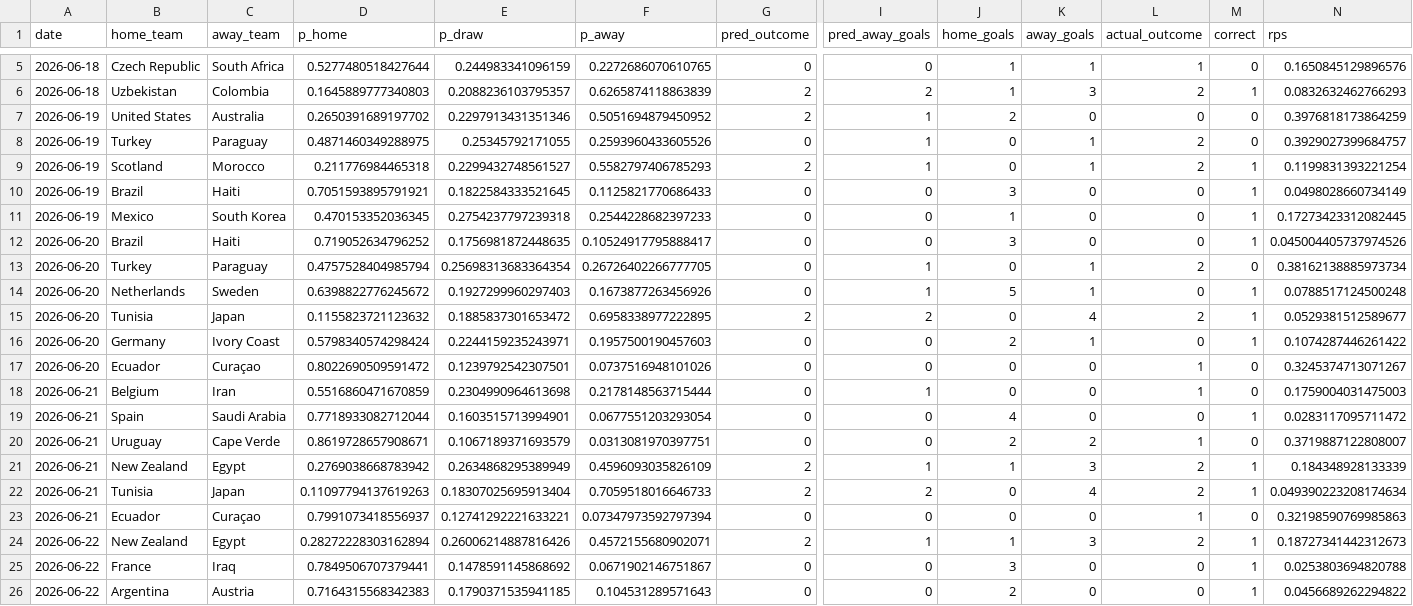
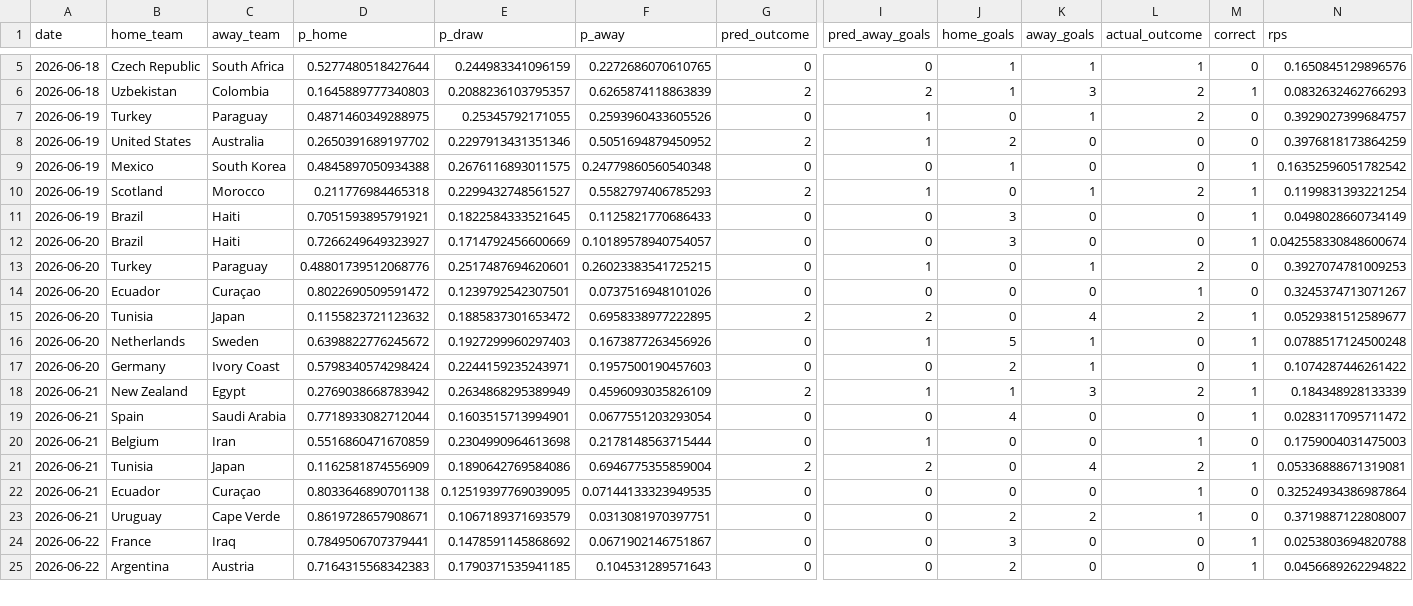
Before and after one commit to Darennesh/World-Cup-2026-Predictor, a CSV file: public/prediction_log.csv, drawn as a sheet; only a part is shown, gaps mark what is left out; removed rows and columns are numbered as before the commit, all else as after; rows hold the shown columns only; the diff covers the shown part only; the diff names each change by its address in the sheet, - before the commit and + after, or states it on an @@ line.

```diff
--- a/public/prediction_log.csv
+++ b/public/prediction_log.csv
@@ row 8 moved to row 7: 2026-06-19 @@
+row 9: 2026-06-19 | Mexico | South Korea | 0.4845897050934388 | 0.2676116893011575 | 0.24779860560540348 | 0 | 0 | 1 | 0 | 0 | 1 | 0.16352596051782542
-row 11: 2026-06-19 | Mexico | South Korea | 0.470153352036345 | 0.2754237797239318 | 0.2544228682397233 | 0 | 0 | 1 | 0 | 0 | 1 | 0.17273423312082445
-D12 (p_home): 0.719052634796252
+D12 (p_home): 0.7266249649323927
-E12 (p_draw): 0.1756981872448635
+E12 (p_draw): 0.1714792456600669
-F12 (p_away): 0.10524917795888417
+F12 (p_away): 0.10189578940754057
-N12 (rps): 0.045004405737974526
+N12 (rps): 0.042558330848600674
-D13 (p_home): 0.4757528404985794
+D13 (p_home): 0.48801739512068776
-E13 (p_draw): 0.25698313683364354
+E13 (p_draw): 0.2517487694620601
-F13 (p_away): 0.26726402266777705
+F13 (p_away): 0.26023383541725215
-N13 (rps): 0.38162138885973734
+N13 (rps): 0.3927074781009253
@@ row 17 moved to row 14: 2026-06-20 @@
@@ row 21 moved to row 18: 2026-06-21 @@
+row 19: 2026-06-21 | Spain | Saudi Arabia | 0.7718933082712044 | 0.1603515713994901 | 0.0677551203293054 | 0 | 0 | 4 | 0 | 0 | 1 | 0.0283117095711472
+row 21: 2026-06-21 | Tunisia | Japan | 0.1162581874556909 | 0.1890642769584086 | 0.6946775355859004 | 2 | 2 | 0 | 4 | 2 | 1 | 0.05336888671319081
-B22 (home_team): Spain
+B22 (home_team): Ecuador
-C22 (away_team): Saudi Arabia
+C22 (away_team): Curaçao
-D22 (p_home): 0.7718933082712044
+D22 (p_home): 0.8033646890701138
-E22 (p_draw): 0.1603515713994901
+E22 (p_draw): 0.12519397769039095
-F22 (p_away): 0.0677551203293054
+F22 (p_away): 0.07144133323949535
-J22 (home_goals): 4
+J22 (home_goals): 0
-L22 (actual_outcome): 0
+L22 (actual_outcome): 1
-M22 (correct): 1
+M22 (correct): 0
-N22 (rps): 0.0283117095711472
+N22 (rps): 0.32524934386987864
-row 22: 2026-06-21 | Tunisia | Japan | 0.11097794137619263 | 0.18307025695913404 | 0.7059518016646733 | 2 | 2 | 0 | 4 | 2 | 1 | 0.049390223208174634
-row 23: 2026-06-21 | Ecuador | Curaçao | 0.7991073418556937 | 0.12741292221633221 | 0.07347973592797394 | 0 | 0 | 0 | 0 | 1 | 0 | 0.32198590769985863
-row 24: 2026-06-22 | New Zealand | Egypt | 0.28272228303162894 | 0.26006214887816426 | 0.4572155680902071 | 2 | 1 | 1 | 3 | 2 | 1 | 0.18727341442312673
```
Also changed, not shown: 3 added rows and 2 moved rows elsewhere in this file, public/games.csv, 4 other files.
